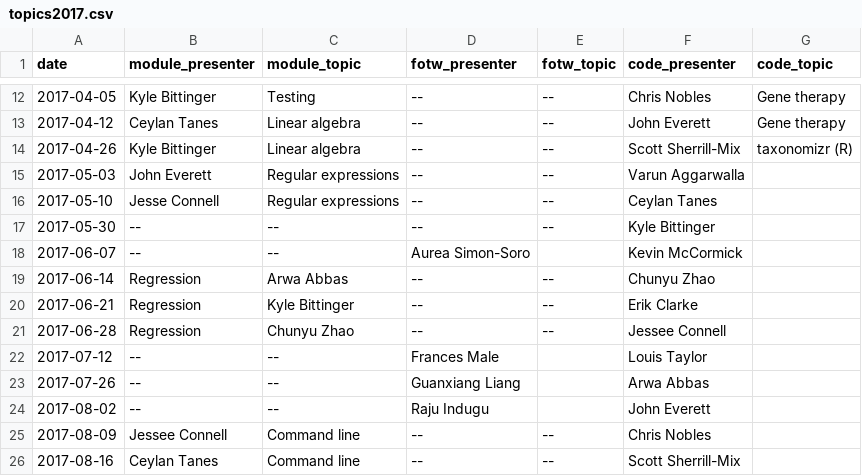
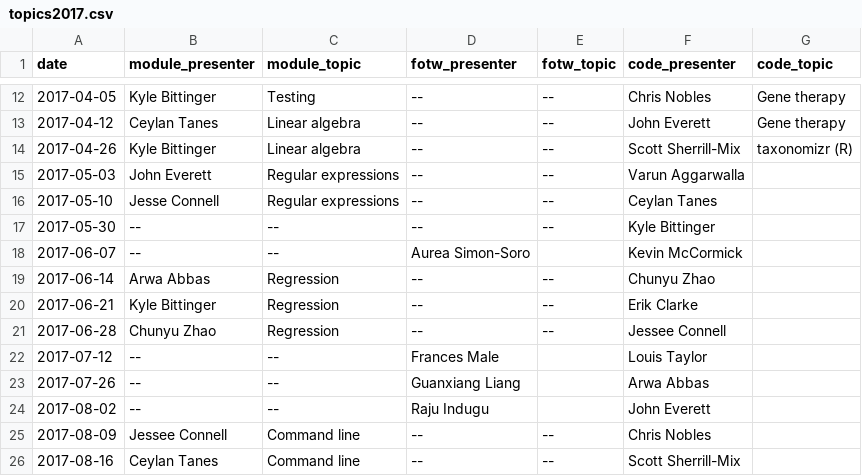
Before and after one commit to kylebittinger/biocode-review, a CSV file: _data/topics2017.csv, drawn as a sheet; only a part is shown, gaps mark what is left out.

Commit message:
Swap topic and presenter fields where backwards

```diff
--- a/_data/topics2017.csv
+++ b/_data/topics2017.csv
@@ -18,5 +18,5 @@ date,module_presenter,module_topic,fotw_presenter,fotw_topic,code_presenter,code
 2017-06-07,--,--,Aurea Simon-Soro,,Kevin McCormick,
-2017-06-14,Regression,Arwa Abbas,--,--,Chunyu Zhao,
-2017-06-21,Regression,Kyle Bittinger,--,--,Erik Clarke,
-2017-06-28,Regression,Chunyu Zhao,--,--,Jessee Connell,
+2017-06-14,Arwa Abbas,Regression,--,--,Chunyu Zhao,
+2017-06-21,Kyle Bittinger,Regression,--,--,Erik Clarke,
+2017-06-28,Chunyu Zhao,Regression,--,--,Jessee Connell,
 2017-07-12,--,--,Frances Male,,Louis Taylor,
```
